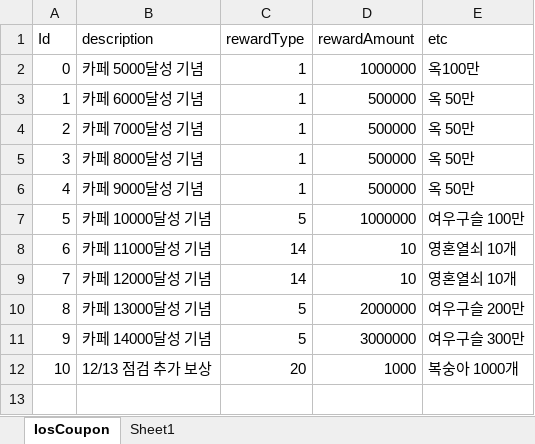
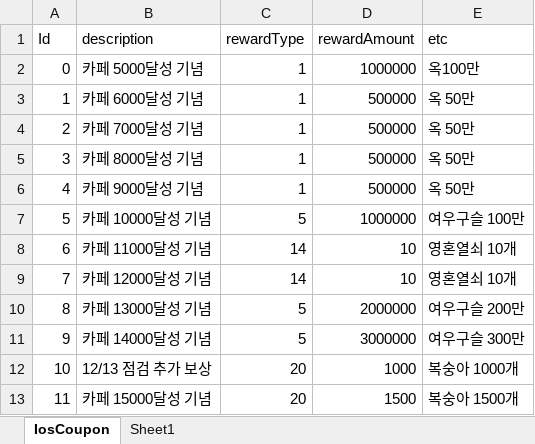
Before and after one commit to luckyzwei/Yosaki, an Excel workbook: Assets/06.Table/IosCoupon.xlsx, sheet IosCoupon, drawn as a sheet; values as stored, in another font and other column widths than the file's, no borders; the diff names each change by its address in the sheet, - before the commit and + after, or states it on an @@ line.

```diff
--- a/Assets/06.Table/IosCoupon.xlsx (sheet IosCoupon)
+++ b/Assets/06.Table/IosCoupon.xlsx (sheet IosCoupon)
+row 13: 11 | 카페 15000달성 기념 | 20 | 1500 | 복숭아 1500개
```
Also changed, not shown: Assets/06.Table/Costume.xlsx, Assets/06.Table/GuildRewardTable.xlsx, 25 other files.
